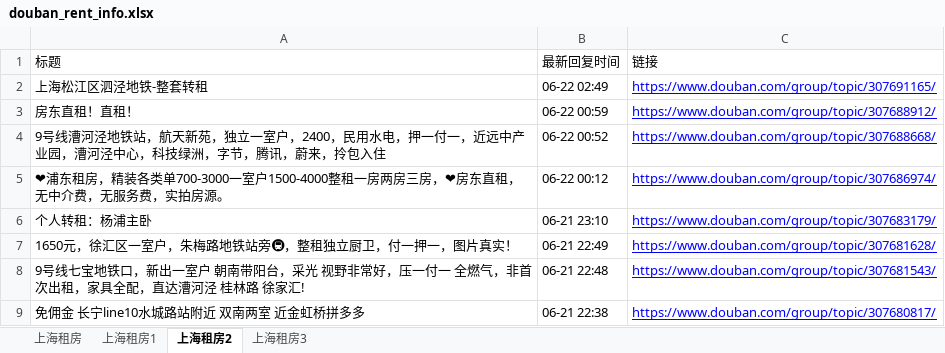
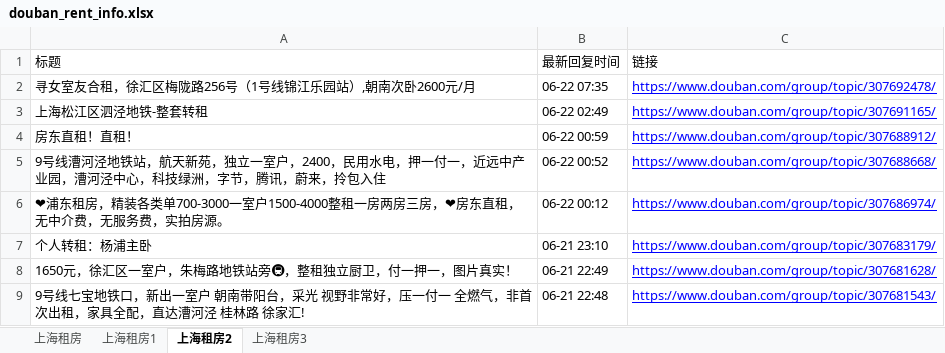
Before and after one commit to RyanShi0118/rent-info-crawler, an Excel workbook: douban_rent_info.xlsx, sheet 上海租房2, drawn as a sheet; only a part is shown; the shorter side is filled out with more unchanged rows; values as stored, in another font and other column widths than the file's, no borders; the diff names each change by its address in the sheet, - before the commit and + after, or states it on an @@ line.

```diff
--- a/douban_rent_info.xlsx (sheet 上海租房2)
+++ b/douban_rent_info.xlsx (sheet 上海租房2)
+row 2: 寻女室友合租，徐汇区梅陇路256号（1号线锦江乐园站）,朝南次卧2600元/月 | 06-22 07:35 | https://www.douban.com/group/topic/307692478/
```
Also changed, not shown: sheet 上海租房, sheet 上海租房1, filtered_rent_info.xlsx, 1 other file.
